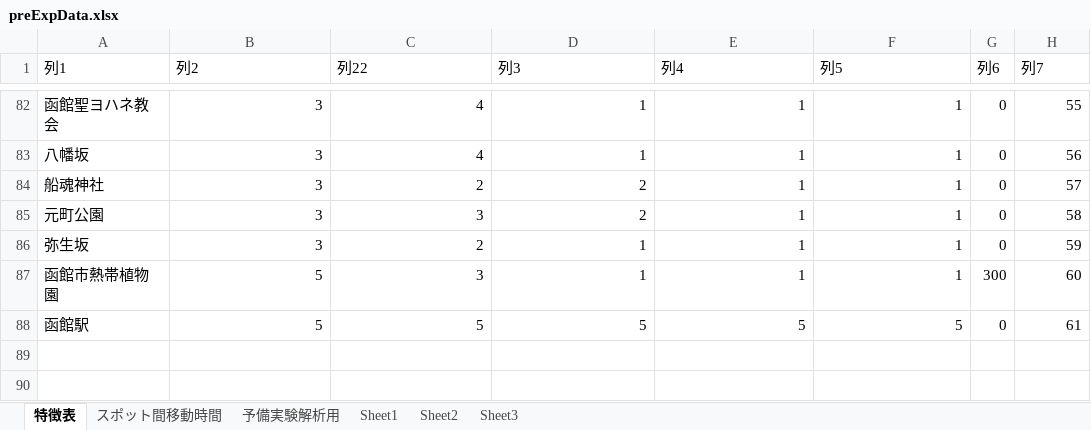
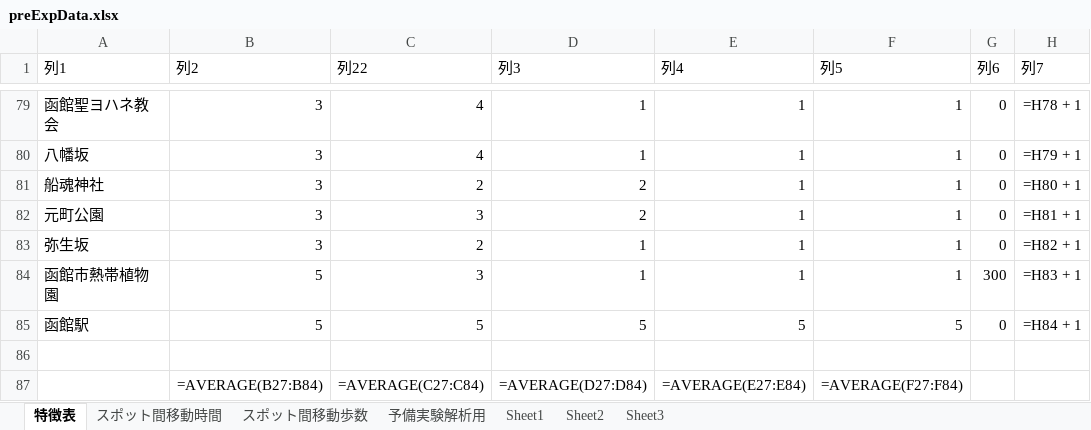
Before and after one commit to SoutaKomeji/take_study, an Excel workbook: nsga3_deep/preExpData.xlsx, sheet 特徴表, drawn as a sheet; only a part is shown, gaps mark what is left out; values as stored, in another font and other column widths than the file's, no borders; formulas without a stored value are shown as written; table styles not drawn; addresses are those after the commit; the diff covers the shown part only; the diff names each change by its address in the sheet, - before the commit and + after, or states it on an @@ line.

```diff
--- a/nsga3_deep/preExpData.xlsx (sheet 特徴表)
+++ b/nsga3_deep/preExpData.xlsx (sheet 特徴表)
+sheet tab: スポット間移動歩数
-H79 (列7): 55
+H79 (列7): =H78 + 1
-H80 (列7): 56
+H80 (列7): =H79 + 1
-H81 (列7): 57
+H81 (列7): =H80 + 1
-H82 (列7): 58
+H82 (列7): =H81 + 1
-H83 (列7): 59
+H83 (列7): =H82 + 1
-H84 (列7): 60
+H84 (列7): =H83 + 1
-H85 (列7): 61
+H85 (列7): =H84 + 1
+row 86: (empty)
+row 87:  | =AVERAGE(B27:B84) | =AVERAGE(C27:C84) | =AVERAGE(D27:D84) | =AVERAGE(E27:E84) | =AVERAGE(F27:F84)
```
Also changed, not shown: 3 removed rows and 52 edited cells elsewhere in this sheet, sheet スポット間移動時間, sheet 予備実験解析用, sheet Sheet3, sheet Sheet1, 4 other files.
